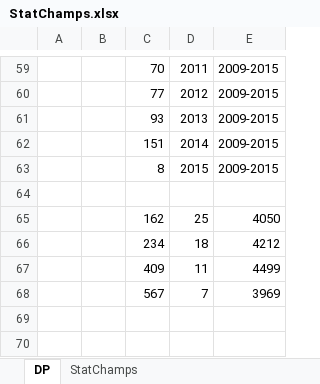
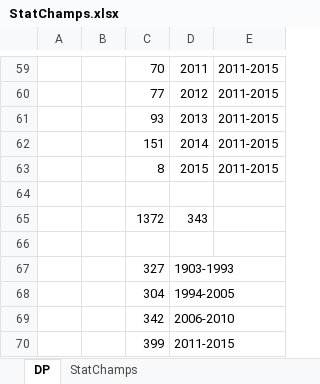
Before and after one commit to CassieChausse/BE-M1, an Excel workbook: Tetralogie/StatChamps.xlsx, sheet DP, drawn as a sheet; only a part is shown, gaps mark what is left out; values as stored, in another font and other column widths than the file's, no borders; charts and pictures not drawn; removed rows and columns are numbered as before the commit, all else as after; the diff covers the shown part only; the diff names each change by its address in the sheet, - before the commit and + after, or states it on an @@ line.

```diff
--- a/Tetralogie/StatChamps.xlsx (sheet DP)
+++ b/Tetralogie/StatChamps.xlsx (sheet DP)
-E59:E63: 2009-2015
+E59:E63: 2011-2015
-row 65:  |  | 162 | 25 | 4050
-row 66:  |  | 234 | 18 | 4212
-row 67:  |  | 409 | 11 | 4499
+row 65:  |  | 1372 | 343
-row 66:  |  | 567 | 7 | 3969
+row 66: (empty)
+row 67:  |  | 327 | 1903-1993
+row 68:  |  | 304 | 1994-2005
+row 69:  |  | 342 | 2006-2010
+row 70:  |  | 399 | 2011-2015
```
Also changed, not shown: 56 edited cells elsewhere in this sheet, charts or pictures.
